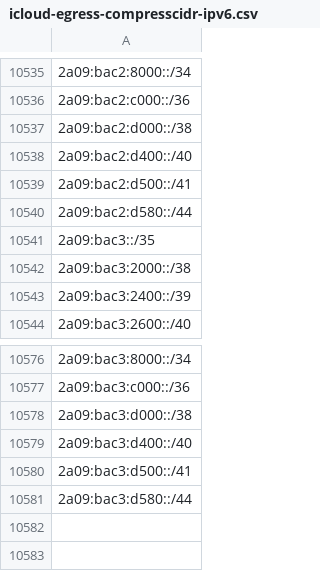
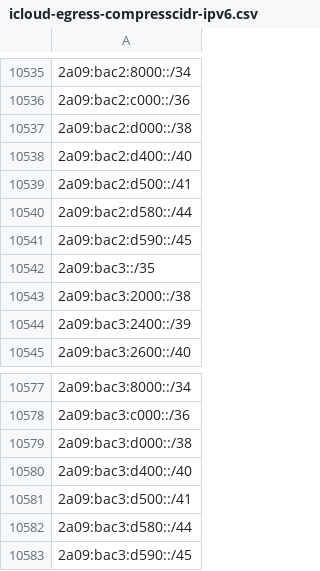
Before and after one commit to verdann/cti-lookups, a CSV file: data/icloud-proxy/icloud-egress-compresscidr-ipv6.csv, drawn as a sheet; only a part is shown, gaps mark what is left out; the diff names each change by its address in the sheet, - before the commit and + after, or states it on an @@ line.

```diff
--- a/data/icloud-proxy/icloud-egress-compresscidr-ipv6.csv
+++ b/data/icloud-proxy/icloud-egress-compresscidr-ipv6.csv
+row 10541: 2a09:bac2:d590::/45
+row 10583: 2a09:bac3:d590::/45
```
Also changed, not shown: data/icloud-proxy/icloud-egress-compresscidr-ipv4.csv, 3 other files.
